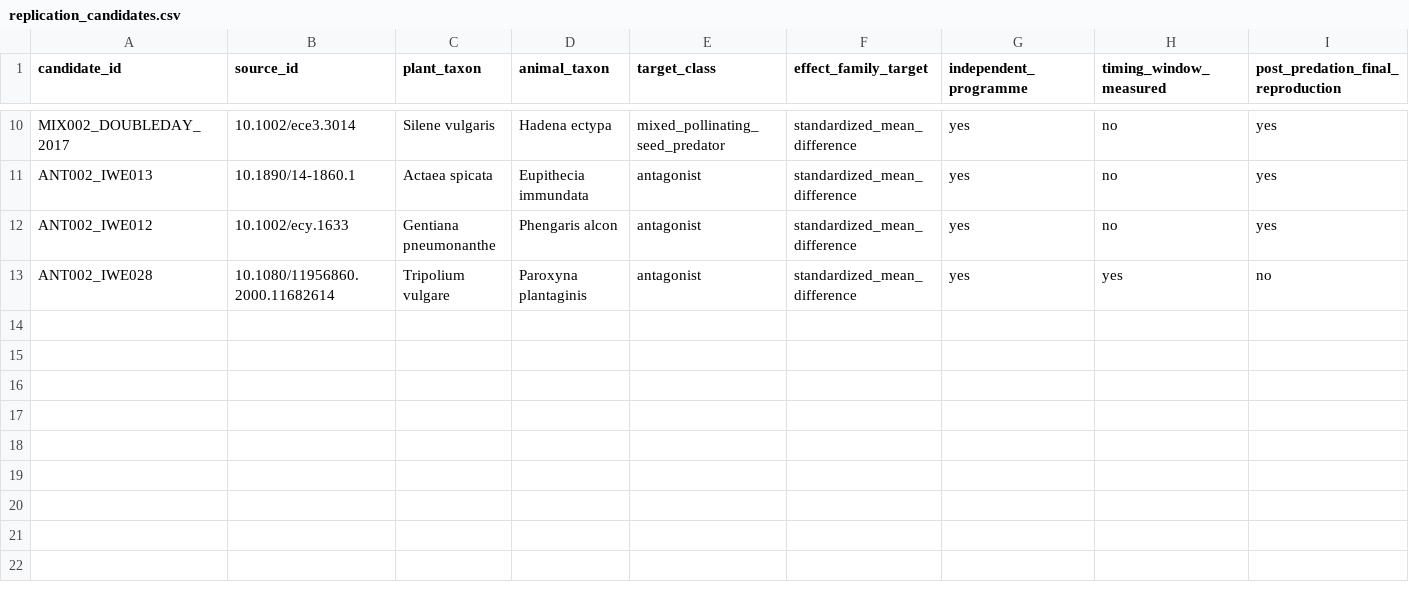
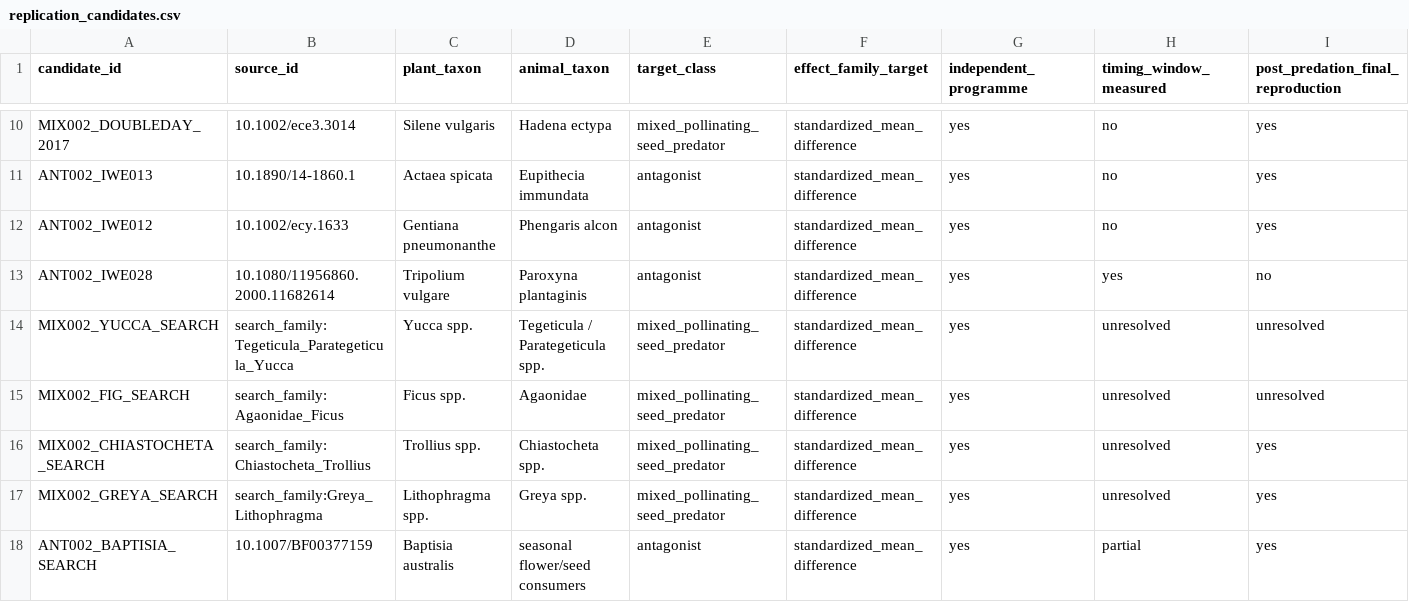
Before and after one commit to zuizui0223/iwe, a CSV file: data/registry/replication_candidates.csv, drawn as a sheet; only a part is shown, gaps mark what is left out; rows hold the shown columns only; the diff names each change by its address in the sheet, - before the commit and + after, or states it on an @@ line.

Commit message:
Open strict replication discovery strata

```diff
--- a/data/registry/replication_candidates.csv
+++ b/data/registry/replication_candidates.csv
+row 14: MIX002_YUCCA_SEARCH | search_family:Tegeticula_Parategeticula_Yucca | Yucca spp. | Tegeticula / Parategeticula spp. | mixed_pollinating_seed_predator | standardized_mean_difference | yes | unresolved | unresolved
+row 15: MIX002_FIG_SEARCH | search_family:Agaonidae_Ficus | Ficus spp. | Agaonidae | mixed_pollinating_seed_predator | standardized_mean_difference | yes | unresolved | unresolved
+row 16: MIX002_CHIASTOCHETA_SEARCH | search_family:Chiastocheta_Trollius | Trollius spp. | Chiastocheta spp. | mixed_pollinating_seed_predator | standardized_mean_difference | yes | unresolved | yes
+row 17: MIX002_GREYA_SEARCH | search_family:Greya_Lithophragma | Lithophragma spp. | Greya spp. | mixed_pollinating_seed_predator | standardized_mean_difference | yes | unresolved | yes
+row 18: ANT002_BAPTISIA_SEARCH | 10.1007/BF00377159 | Baptisia australis | seasonal flower/seed consumers | antagonist | standardized_mean_difference | yes | partial | yes
```
